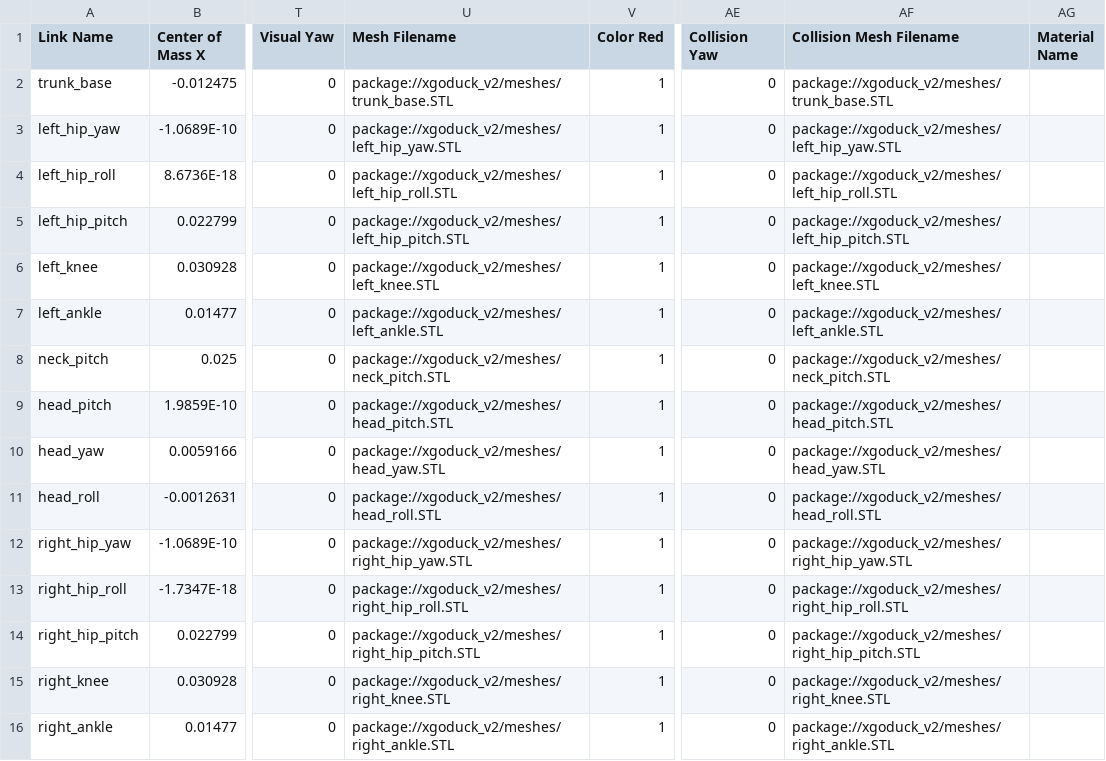
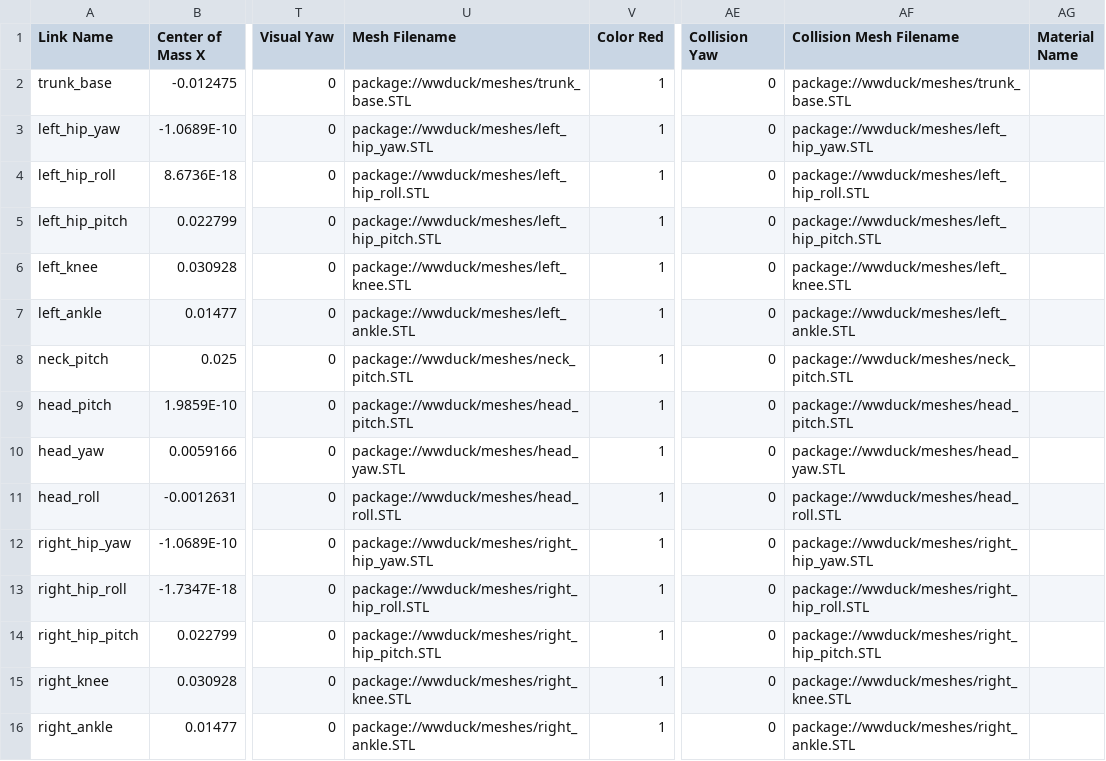
Before and after one commit to terrylausy/wwntai.com, a CSV file: sim/wwduck/urdf/XGODUCK.csv, drawn as a sheet; only a part is shown, gaps mark what is left out; the diff names each change by its address in the sheet, - before the commit and + after, or states it on an @@ line.

Commit message:
docs(sim): 模型来源署名改为 WWNT Robotics 核心模型，清除 LuwuDynamics/XgoDuck 标识

```diff
--- a/sim/wwduck/urdf/XGODUCK.csv
+++ b/sim/wwduck/urdf/XGODUCK.csv
-U2 (Mesh Filename): package://xgoduck_v2/meshes/trunk_base.STL
+U2 (Mesh Filename): package://wwduck/meshes/trunk_base.STL
-AF2 (Collision Mesh Filename): package://xgoduck_v2/meshes/trunk_base.STL
+AF2 (Collision Mesh Filename): package://wwduck/meshes/trunk_base.STL
-U3 (Mesh Filename): package://xgoduck_v2/meshes/left_hip_yaw.STL
+U3 (Mesh Filename): package://wwduck/meshes/left_hip_yaw.STL
-AF3 (Collision Mesh Filename): package://xgoduck_v2/meshes/left_hip_yaw.STL
+AF3 (Collision Mesh Filename): package://wwduck/meshes/left_hip_yaw.STL
-U4 (Mesh Filename): package://xgoduck_v2/meshes/left_hip_roll.STL
+U4 (Mesh Filename): package://wwduck/meshes/left_hip_roll.STL
-AF4 (Collision Mesh Filename): package://xgoduck_v2/meshes/left_hip_roll.STL
+AF4 (Collision Mesh Filename): package://wwduck/meshes/left_hip_roll.STL
-U5 (Mesh Filename): package://xgoduck_v2/meshes/left_hip_pitch.STL
+U5 (Mesh Filename): package://wwduck/meshes/left_hip_pitch.STL
-AF5 (Collision Mesh Filename): package://xgoduck_v2/meshes/left_hip_pitch.STL
+AF5 (Collision Mesh Filename): package://wwduck/meshes/left_hip_pitch.STL
-U6 (Mesh Filename): package://xgoduck_v2/meshes/left_knee.STL
+U6 (Mesh Filename): package://wwduck/meshes/left_knee.STL
-AF6 (Collision Mesh Filename): package://xgoduck_v2/meshes/left_knee.STL
+AF6 (Collision Mesh Filename): package://wwduck/meshes/left_knee.STL
-U7 (Mesh Filename): package://xgoduck_v2/meshes/left_ankle.STL
+U7 (Mesh Filename): package://wwduck/meshes/left_ankle.STL
-AF7 (Collision Mesh Filename): package://xgoduck_v2/meshes/left_ankle.STL
+AF7 (Collision Mesh Filename): package://wwduck/meshes/left_ankle.STL
-U8 (Mesh Filename): package://xgoduck_v2/meshes/neck_pitch.STL
+U8 (Mesh Filename): package://wwduck/meshes/neck_pitch.STL
-AF8 (Collision Mesh Filename): package://xgoduck_v2/meshes/neck_pitch.STL
+AF8 (Collision Mesh Filename): package://wwduck/meshes/neck_pitch.STL
-U9 (Mesh Filename): package://xgoduck_v2/meshes/head_pitch.STL
+U9 (Mesh Filename): package://wwduck/meshes/head_pitch.STL
-AF9 (Collision Mesh Filename): package://xgoduck_v2/meshes/head_pitch.STL
+AF9 (Collision Mesh Filename): package://wwduck/meshes/head_pitch.STL
-U10 (Mesh Filename): package://xgoduck_v2/meshes/head_yaw.STL
+U10 (Mesh Filename): package://wwduck/meshes/head_yaw.STL
-AF10 (Collision Mesh Filename): package://xgoduck_v2/meshes/head_yaw.STL
+AF10 (Collision Mesh Filename): package://wwduck/meshes/head_yaw.STL
-U11 (Mesh Filename): package://xgoduck_v2/meshes/head_roll.STL
+U11 (Mesh Filename): package://wwduck/meshes/head_roll.STL
-AF11 (Collision Mesh Filename): package://xgoduck_v2/meshes/head_roll.STL
+AF11 (Collision Mesh Filename): package://wwduck/meshes/head_roll.STL
-U12 (Mesh Filename): package://xgoduck_v2/meshes/right_hip_yaw.STL
+U12 (Mesh Filename): package://wwduck/meshes/right_hip_yaw.STL
-AF12 (Collision Mesh Filename): package://xgoduck_v2/meshes/right_hip_yaw.STL
+AF12 (Collision Mesh Filename): package://wwduck/meshes/right_hip_yaw.STL
-U13 (Mesh Filename): package://xgoduck_v2/meshes/right_hip_roll.STL
+U13 (Mesh Filename): package://wwduck/meshes/right_hip_roll.STL
-AF13 (Collision Mesh Filename): package://xgoduck_v2/meshes/right_hip_roll.STL
+AF13 (Collision Mesh Filename): package://wwduck/meshes/right_hip_roll.STL
-U14 (Mesh Filename): package://xgoduck_v2/meshes/right_hip_pitch.STL
+U14 (Mesh Filename): package://wwduck/meshes/right_hip_pitch.STL
-AF14 (Collision Mesh Filename): package://xgoduck_v2/meshes/right_hip_pitch.STL
+AF14 (Collision Mesh Filename): package://wwduck/meshes/right_hip_pitch.STL
-U15 (Mesh Filename): package://xgoduck_v2/meshes/right_knee.STL
+U15 (Mesh Filename): package://wwduck/meshes/right_knee.STL
-AF15 (Collision Mesh Filename): package://xgoduck_v2/meshes/right_knee.STL
+AF15 (Collision Mesh Filename): package://wwduck/meshes/right_knee.STL
-U16 (Mesh Filename): package://xgoduck_v2/meshes/right_ankle.STL
+U16 (Mesh Filename): package://wwduck/meshes/right_ankle.STL
-AF16 (Collision Mesh Filename): package://xgoduck_v2/meshes/right_ankle.STL
+AF16 (Collision Mesh Filename): package://wwduck/meshes/right_ankle.STL
```
Also changed, not shown: 4 other files.
